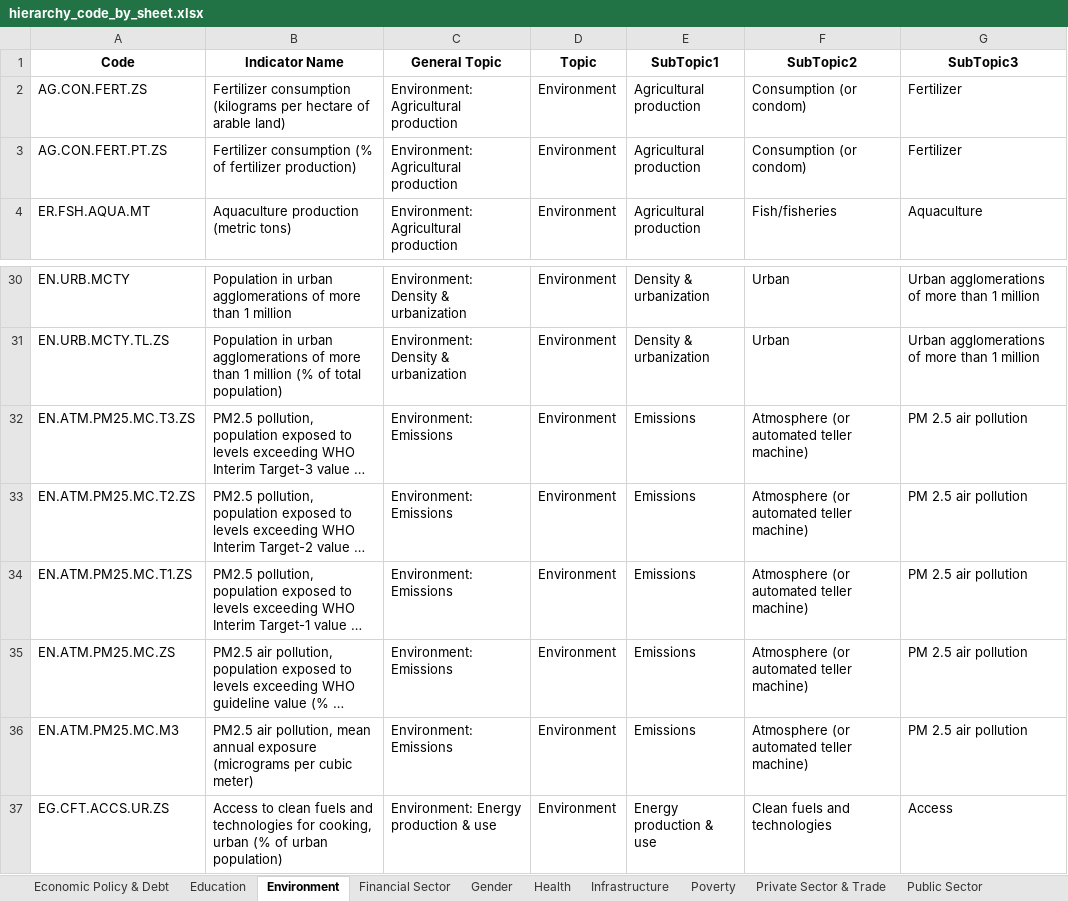
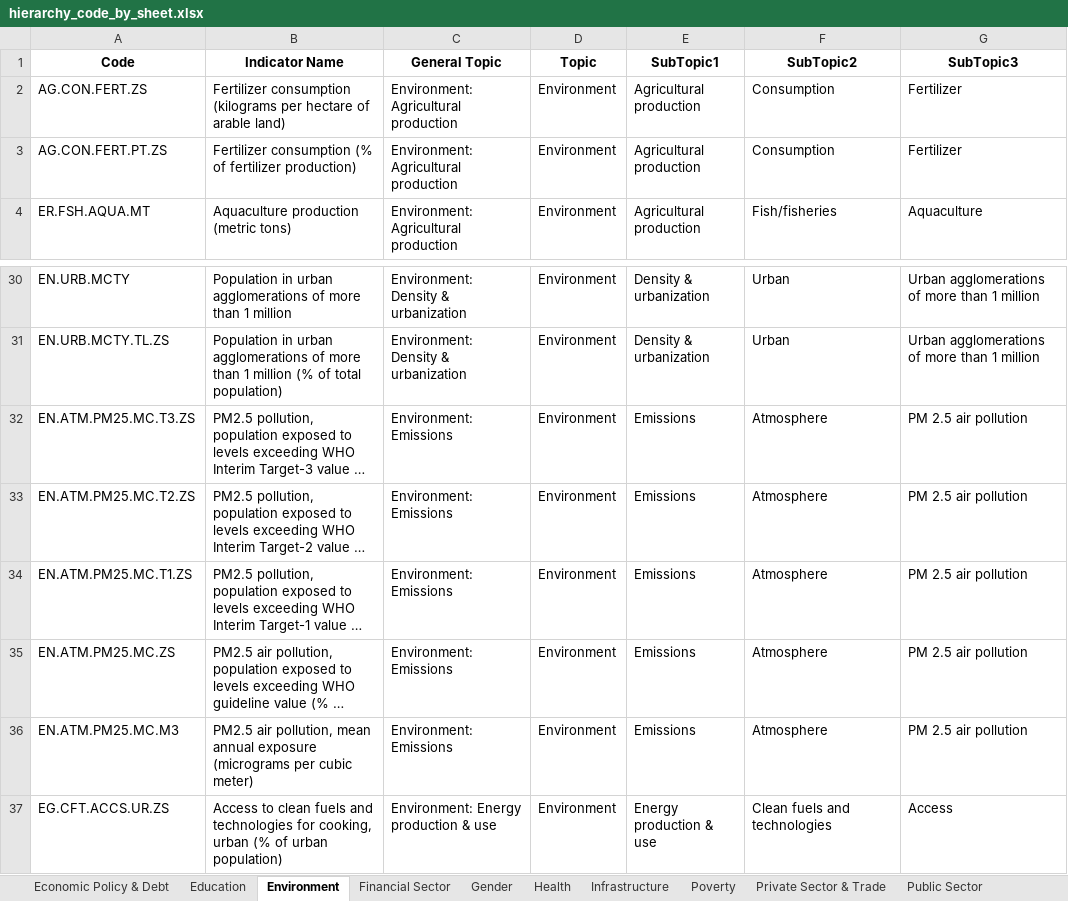
Before and after one commit to bm-sami/tunisia-wdi-structure, an Excel workbook: data/hierarchy/hierarchy_code_by_sheet.xlsx, sheet Environment, drawn as a sheet; only a part is shown, gaps mark what is left out; long unchanged cells end in …; values as stored, in another font and other column widths than the file's, no borders; the diff names each change by its address in the sheet, - before the commit and + after, or states it on an @@ line.

```diff
--- a/data/hierarchy/hierarchy_code_by_sheet.xlsx (sheet Environment)
+++ b/data/hierarchy/hierarchy_code_by_sheet.xlsx (sheet Environment)
-F2:F3 (SubTopic2): Consumption (or condom)
+F2:F3 (SubTopic2): Consumption
-F32:F36 (SubTopic2): Atmosphere (or automated teller machine)
+F32:F36 (SubTopic2): Atmosphere
```
Also changed, not shown: sheet Trade, sheet Economic Policy & Debt, sheet Private Sector & Trade, sheet Public Sector, sheet Health, sheet Financial Sector, 2 more sheets, data/hierarchy/changed_codes_social.xlsx, data/hierarchy/hierarchy_code.xlsx, 4 other files.
